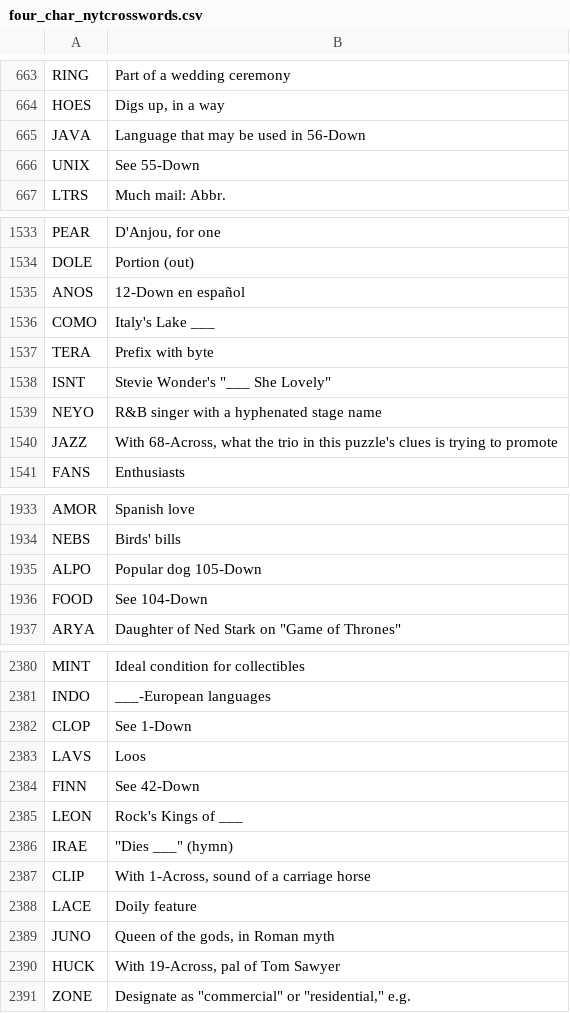
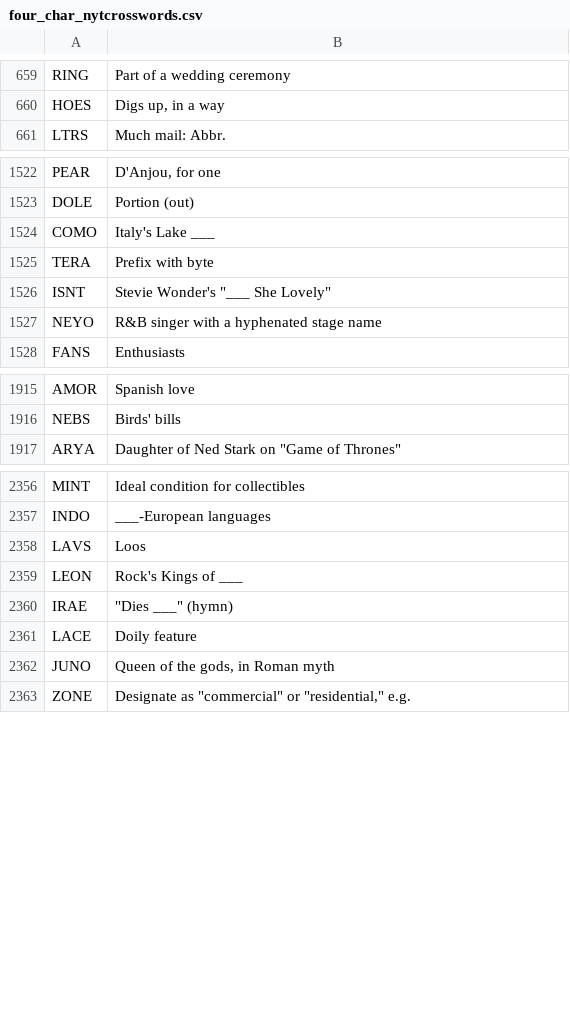
Before and after one commit to shterybai/crossword_generator, a CSV file: four_char_nytcrosswords.csv, drawn as a sheet; only a part is shown, gaps mark what is left out; the diff covers the shown part only.

```diff
--- a/four_char_nytcrosswords.csv
+++ b/four_char_nytcrosswords.csv
@@ -664,4 +660,2 @@ RING,Part of a wedding ceremony
 HOES,"Digs up, in a way"
-JAVA,Language that may be used in 56-Down
-UNIX,See 55-Down
 LTRS,Much mail: Abbr.
@@ -1534,3 +1523,2 @@ PEAR,"D'Anjou, for one"
 DOLE,Portion (out)
-ANOS,12-Down en español
 COMO,Italy's Lake ___
@@ -1539,3 +1527,2 @@ ISNT,"Stevie Wonder's ""___ She Lovely"""
 NEYO,R&B singer with a hyphenated stage name
-JAZZ,"With 68-Across, what the trio in this puzzle's clues is trying to promote"
 FANS,Enthusiasts
@@ -1934,4 +1916,2 @@ AMOR,Spanish love
 NEBS,Birds' bills
-ALPO,Popular dog 105-Down
-FOOD,See 104-Down
 ARYA,"Daughter of Ned Stark on ""Game of Thrones"""
@@ -2381,11 +2357,7 @@ MINT,Ideal condition for collectibles
 INDO,___-European languages
-CLOP,See 1-Down
 LAVS,Loos
-FINN,See 42-Down
 LEON,Rock's Kings of ___
 IRAE,"""Dies ___"" (hymn)"
-CLIP,"With 1-Across, sound of a carriage horse"
 LACE,Doily feature
 JUNO,"Queen of the gods, in Roman myth"
-HUCK,"With 19-Across, pal of Tom Sawyer"
 ZONE,"Designate as ""commercial"" or ""residential,"" e.g."
```
Also changed, not shown: 46 removed rows elsewhere in this file, eleven_char_nytcrosswords.csv, six_char_nytcrosswords.csv, 3 other files.
